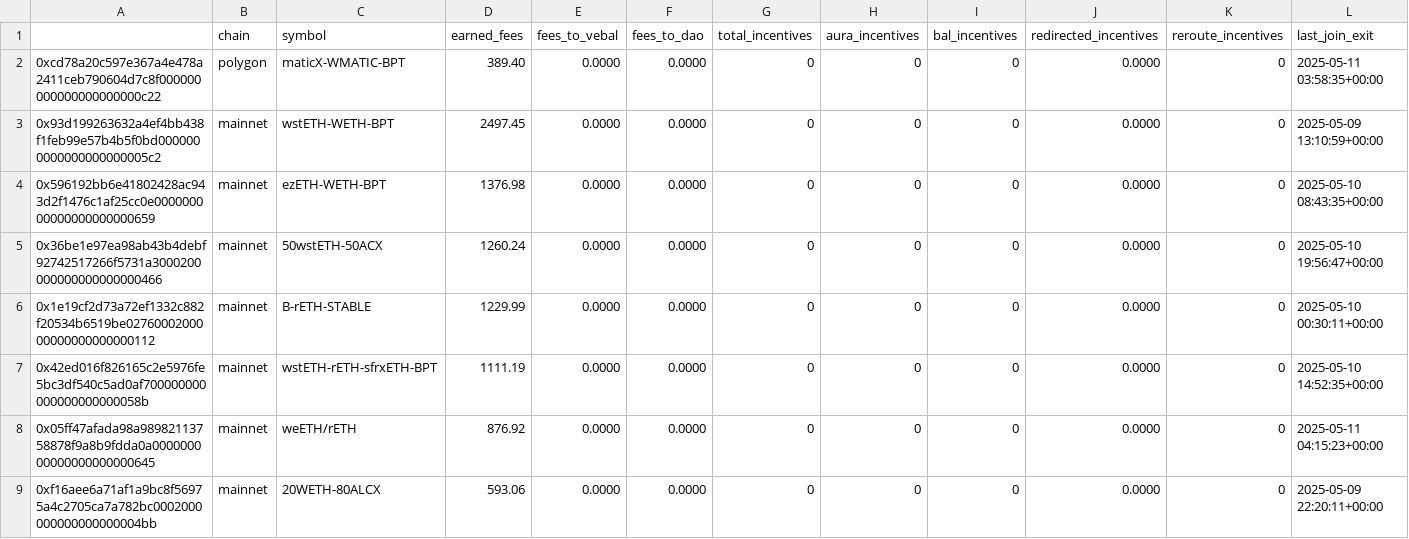
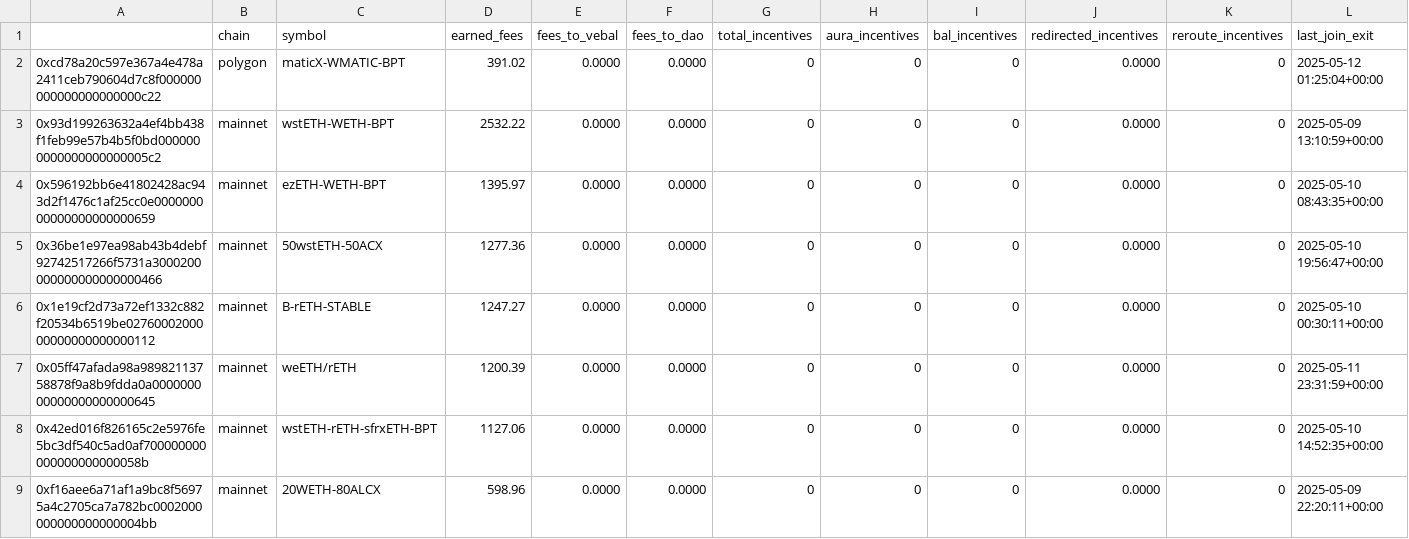
Before and after one commit to BalancerMaxis/protocol_fee_allocator, a CSV file: fee_allocator/allocations/current_fees.csv, drawn as a sheet; only a part is shown; the diff covers the shown part only.

```diff
--- a/fee_allocator/allocations/current_fees.csv
+++ b/fee_allocator/allocations/current_fees.csv
@@ -1,9 +1,9 @@
 ,chain,symbol,earned_fees,fees_to_vebal,fees_to_dao,total_incentives,aura_incentives,bal_incentives,redirected_incentives,reroute_incentives,last_join_exit
-0xcd78a20c597e367a4e478a2411ceb790604d7c8f000000000000000000000c22,polygon,maticX-WMATIC-BPT,389.40,0.0000,0.0000,0,0,0,0.0000,0,2025-05-11 03:58:35+00:00
-0x93d199263632a4ef4bb438f1feb99e57b4b5f0bd0000000000000000000005c2,mainnet,wstETH-WETH-BPT,2497.45,0.0000,0.0000,0,0,0,0.0000,0,2025-05-09 13:10:59+00:00
-0x596192bb6e41802428ac943d2f1476c1af25cc0e000000000000000000000659,mainnet,ezETH-WETH-BPT,1376.98,0.0000,0.0000,0,0,0,0.0000,0,2025-05-10 08:43:35+00:00
-0x36be1e97ea98ab43b4debf92742517266f5731a3000200000000000000000466,mainnet,50wstETH-50ACX,1260.24,0.0000,0.0000,0,0,0,0.0000,0,2025-05-10 19:56:47+00:00
-0x1e19cf2d73a72ef1332c882f20534b6519be0276000200000000000000000112,mainnet,B-rETH-STABLE,1229.99,0.0000,0.0000,0,0,0,0.0000,0,2025-05-10 00:30:11+00:00
-0x42ed016f826165c2e5976fe5bc3df540c5ad0af700000000000000000000058b,mainnet,wstETH-rETH-sfrxETH-BPT,1111.19,0.0000,0.0000,0,0,0,0.0000,0,2025-05-10 14:52:35+00:00
-0x05ff47afada98a98982113758878f9a8b9fdda0a000000000000000000000645,mainnet,weETH/rETH,876.92,0.0000,0.0000,0,0,0,0.0000,0,2025-05-11 04:15:23+00:00
-0xf16aee6a71af1a9bc8f56975a4c2705ca7a782bc0002000000000000000004bb,mainnet,20WETH-80ALCX,593.06,0.0000,0.0000,0,0,0,0.0000,0,2025-05-09 22:20:11+00:00
+0xcd78a20c597e367a4e478a2411ceb790604d7c8f000000000000000000000c22,polygon,maticX-WMATIC-BPT,391.02,0.0000,0.0000,0,0,0,0.0000,0,2025-05-12 01:25:04+00:00
+0x93d199263632a4ef4bb438f1feb99e57b4b5f0bd0000000000000000000005c2,mainnet,wstETH-WETH-BPT,2532.22,0.0000,0.0000,0,0,0,0.0000,0,2025-05-09 13:10:59+00:00
+0x596192bb6e41802428ac943d2f1476c1af25cc0e000000000000000000000659,mainnet,ezETH-WETH-BPT,1395.97,0.0000,0.0000,0,0,0,0.0000,0,2025-05-10 08:43:35+00:00
+0x36be1e97ea98ab43b4debf92742517266f5731a3000200000000000000000466,mainnet,50wstETH-50ACX,1277.36,0.0000,0.0000,0,0,0,0.0000,0,2025-05-10 19:56:47+00:00
+0x1e19cf2d73a72ef1332c882f20534b6519be0276000200000000000000000112,mainnet,B-rETH-STABLE,1247.27,0.0000,0.0000,0,0,0,0.0000,0,2025-05-10 00:30:11+00:00
+0x05ff47afada98a98982113758878f9a8b9fdda0a000000000000000000000645,mainnet,weETH/rETH,1200.39,0.0000,0.0000,0,0,0,0.0000,0,2025-05-11 23:31:59+00:00
+0x42ed016f826165c2e5976fe5bc3df540c5ad0af700000000000000000000058b,mainnet,wstETH-rETH-sfrxETH-BPT,1127.06,0.0000,0.0000,0,0,0,0.0000,0,2025-05-10 14:52:35+00:00
+0xf16aee6a71af1a9bc8f56975a4c2705ca7a782bc0002000000000000000004bb,mainnet,20WETH-80ALCX,598.96,0.0000,0.0000,0,0,0,0.0000,0,2025-05-09 22:20:11+00:00
```
Also changed, not shown: 3 added rows, 3 removed rows and 33 edited cells elsewhere in this file.
